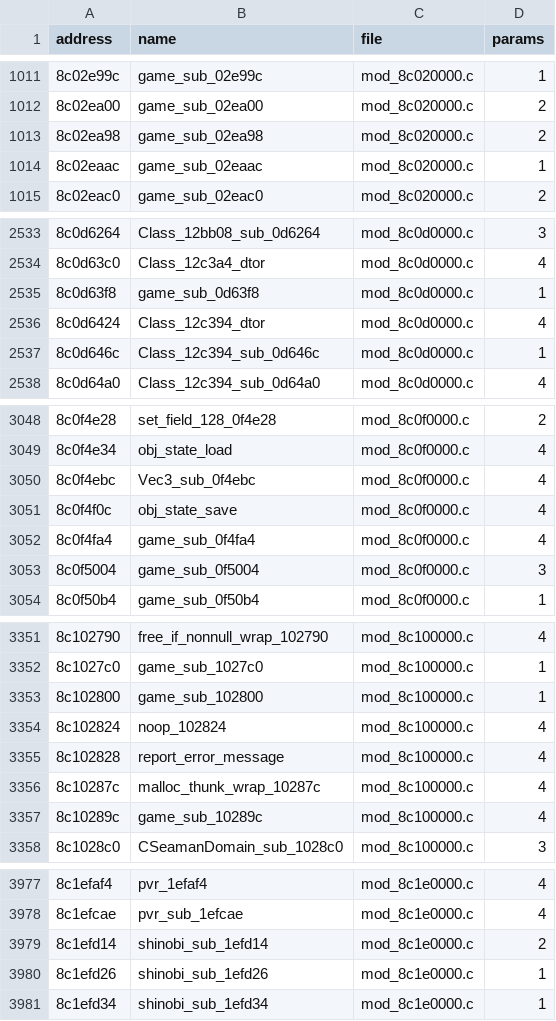
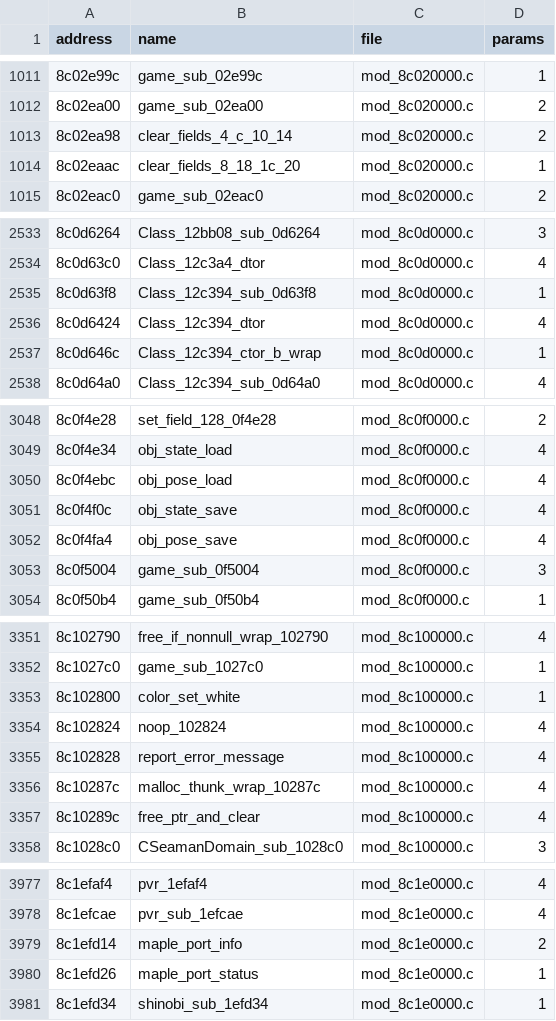
Before and after one commit to quatric/seaman-decomp, a TSV file: decomp/functions.tsv, drawn as a sheet; only a part is shown, gaps mark what is left out; the diff covers the shown part only.

```diff
--- a/decomp/functions.tsv
+++ b/decomp/functions.tsv
@@ -1012,4 +1012,4 @@ address	name	file	params
 8c02ea00	game_sub_02ea00	mod_8c020000.c	2
-8c02ea98	game_sub_02ea98	mod_8c020000.c	2
-8c02eaac	game_sub_02eaac	mod_8c020000.c	1
+8c02ea98	clear_fields_4_c_10_14	mod_8c020000.c	2
+8c02eaac	clear_fields_8_18_1c_20	mod_8c020000.c	1
 8c02eac0	game_sub_02eac0	mod_8c020000.c	2
@@ -2534,5 +2534,5 @@ address	name	file	params
 8c0d63c0	Class_12c3a4_dtor	mod_8c0d0000.c	4
-8c0d63f8	game_sub_0d63f8	mod_8c0d0000.c	1
+8c0d63f8	Class_12c394_sub_0d63f8	mod_8c0d0000.c	1
 8c0d6424	Class_12c394_dtor	mod_8c0d0000.c	4
-8c0d646c	Class_12c394_sub_0d646c	mod_8c0d0000.c	1
+8c0d646c	Class_12c394_ctor_b_wrap	mod_8c0d0000.c	1
 8c0d64a0	Class_12c394_sub_0d64a0	mod_8c0d0000.c	4
@@ -3049,5 +3049,5 @@ address	name	file	params
 8c0f4e34	obj_state_load	mod_8c0f0000.c	4
-8c0f4ebc	Vec3_sub_0f4ebc	mod_8c0f0000.c	4
+8c0f4ebc	obj_pose_load	mod_8c0f0000.c	4
 8c0f4f0c	obj_state_save	mod_8c0f0000.c	4
-8c0f4fa4	game_sub_0f4fa4	mod_8c0f0000.c	4
+8c0f4fa4	obj_pose_save	mod_8c0f0000.c	4
 8c0f5004	game_sub_0f5004	mod_8c0f0000.c	3
@@ -3352,3 +3352,3 @@ address	name	file	params
 8c1027c0	game_sub_1027c0	mod_8c100000.c	1
-8c102800	game_sub_102800	mod_8c100000.c	1
+8c102800	color_set_white	mod_8c100000.c	1
 8c102824	noop_102824	mod_8c100000.c	4
@@ -3356,3 +3356,3 @@ address	name	file	params
 8c10287c	malloc_thunk_wrap_10287c	mod_8c100000.c	4
-8c10289c	game_sub_10289c	mod_8c100000.c	4
+8c10289c	free_ptr_and_clear	mod_8c100000.c	4
 8c1028c0	CSeamanDomain_sub_1028c0	mod_8c100000.c	3
@@ -3978,4 +3978,4 @@ address	name	file	params
 8c1efcae	pvr_sub_1efcae	mod_8c1e0000.c	4
-8c1efd14	shinobi_sub_1efd14	mod_8c1e0000.c	2
-8c1efd26	shinobi_sub_1efd26	mod_8c1e0000.c	1
+8c1efd14	maple_port_info	mod_8c1e0000.c	2
+8c1efd26	maple_port_status	mod_8c1e0000.c	1
 8c1efd34	shinobi_sub_1efd34	mod_8c1e0000.c	1
```
Also changed, not shown: 31 edited cells elsewhere in this file, tools/readable_names.tsv, 20 other files.
